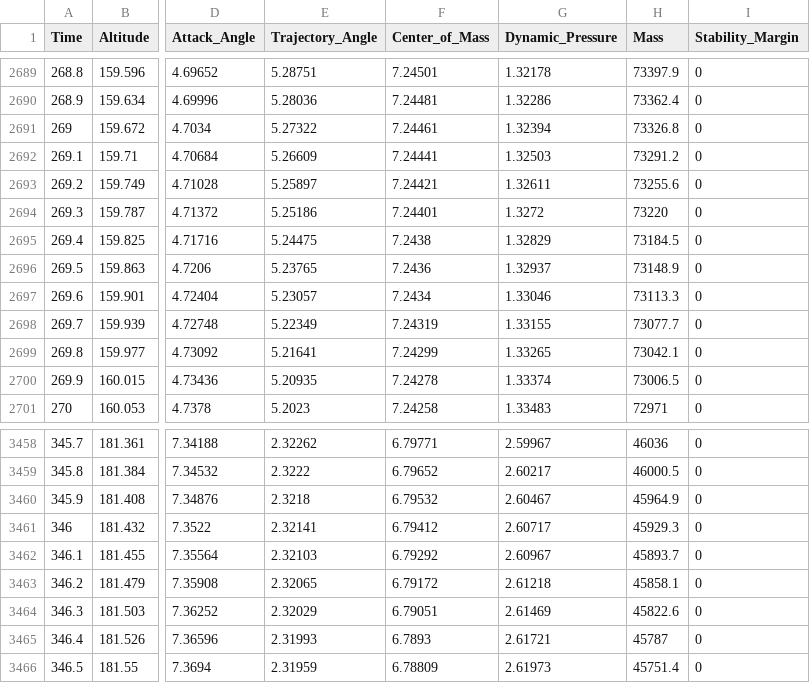
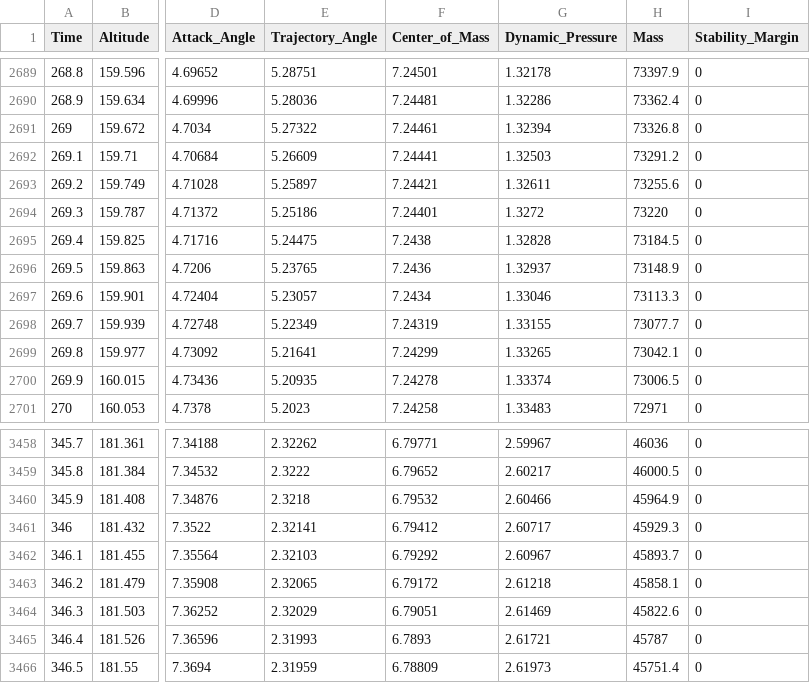
Before and after one commit to VladimirSmetana/BalDyn, a CSV file: output/insertion_dataset.csv, drawn as a sheet; only a part is shown, gaps mark what is left out; the diff covers the shown part only; the diff names each change by its address in the sheet, - before the commit and + after, or states it on an @@ line.

```diff
--- a/output/insertion_dataset.csv
+++ b/output/insertion_dataset.csv
-G2695 (Dynamic_Pressure): 1.32829
+G2695 (Dynamic_Pressure): 1.32828
-G3460 (Dynamic_Pressure): 2.60467
+G3460 (Dynamic_Pressure): 2.60466
```
Also changed, not shown: 5 edited cells elsewhere in this file, output/recovery_dataset.csv, 1 other file.
